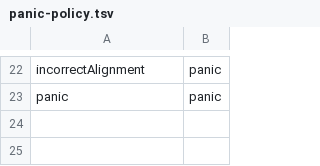
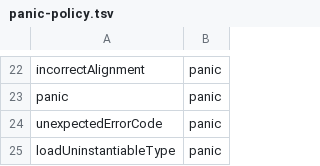
Before and after one commit to riventic/air2lean, a TSV file: scripts/panic-policy.tsv, drawn as a sheet; only a part is shown, gaps mark what is left out.

```diff
--- a/scripts/panic-policy.tsv
+++ b/scripts/panic-policy.tsv
@@ -23 +23,3 @@ incorrectAlignment	panic
 panic	panic
+unexpectedErrorCode	panic
+loadUninstantiableType	panic
```
Also changed, not shown: 49 other files.
